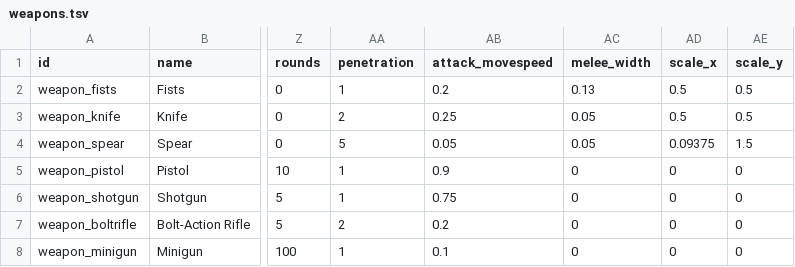
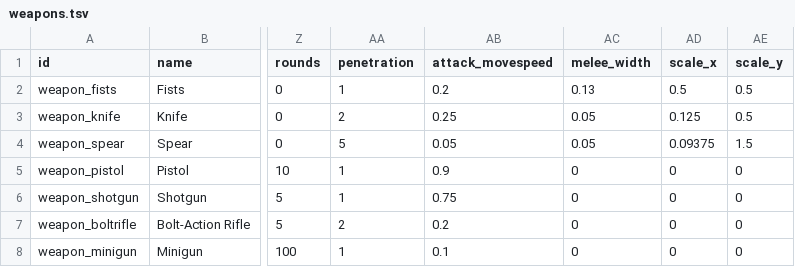
Before and after one commit to ololoken/emptyclip, a TSV file: working/tables/weapons.tsv, drawn as a sheet; only a part is shown, gaps mark what is left out; the diff names each change by its address in the sheet, - before the commit and + after, or states it on an @@ line.

```diff
--- a/working/tables/weapons.tsv
+++ b/working/tables/weapons.tsv
-AD3 (scale_x): 0.5
+AD3 (scale_x): 0.125
```
Also changed, not shown: working/tables/styles.tsv, 9 other files.
